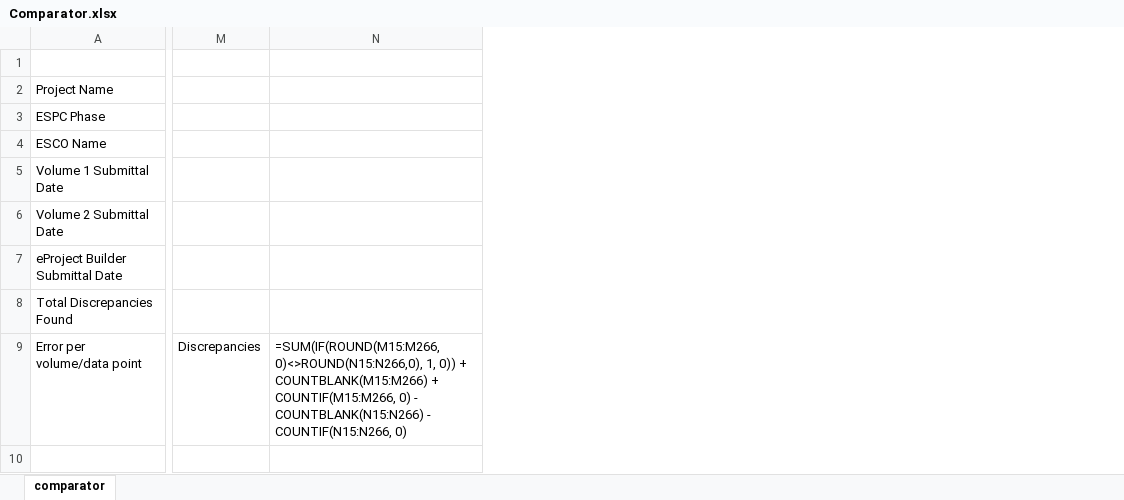
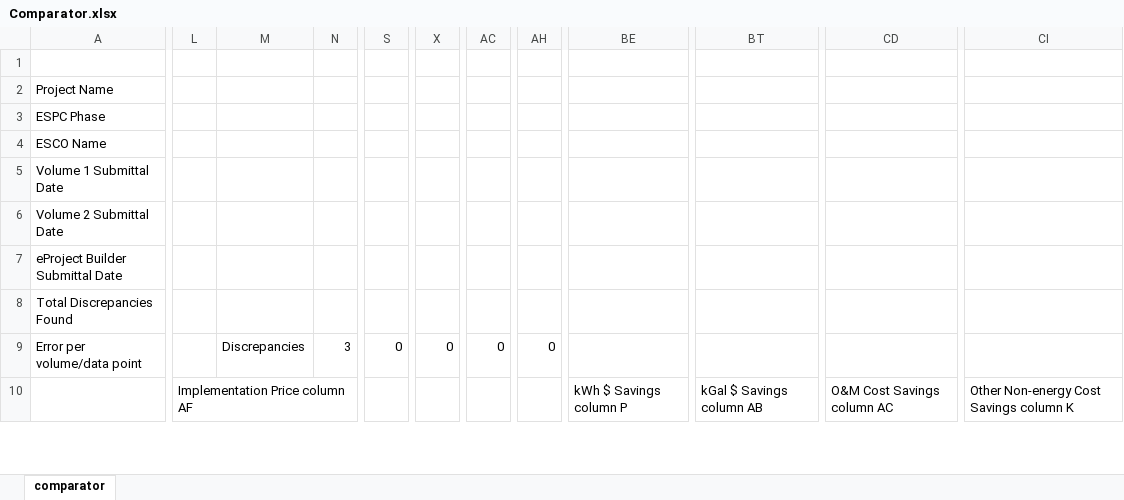
Before and after one commit to CMyers79/WordExcelComparator, an Excel workbook: Comparator.xlsx, sheet comparator, drawn as a sheet; only a part is shown, gaps mark what is left out; values as stored, in another font and other column widths than the file's, no cell formats; formulas without a stored value are shown as written; conditional formats not drawn; removed rows and columns are numbered as before the commit, all else as after; rows hold the shown columns only; the diff covers the shown part only; the diff names each change by its address in the sheet, - before the commit and + after, or states it on an @@ line.

Commit message:
refactor ECM savings extraction into a loop, add alias for simple payback period

```diff
--- a/Comparator.xlsx (sheet comparator)
+++ b/Comparator.xlsx (sheet comparator)
-column M, row 9: Discrepancies
-column N, row 9: =SUM(IF(ROUND(M15:M266,0)<>ROUND(N15:N266,0), 1, 0)) + COUNTBLANK(M15:M266) + COUNTIF(M15:M266, 0) - COUNTBLANK(N15:N266) - COUNTIF(N15:N266, 0)
+column L, empty
+column M, row 9: Discrepancies
+column N, row 9: 3
+column S, row 9: 0
+column X, row 9: 0
+column AC, row 9: 0
+column AH, row 9: 0
+column BE, empty
+column BT, empty
+column CD, empty
+column CI, empty
-row 10: (empty)
+row 10:  | Implementation Price column AF |  |  |  |  |  |  | kWh $ Savings column P | kGal $ Savings column AB | O&M Cost Savings column AC | Other Non-energy Cost Savings column K
```
Also changed, not shown: 16 added columns, 27 removed columns, 83 edited cells and merged cells elsewhere in this sheet, cell formats, 3 other files.
